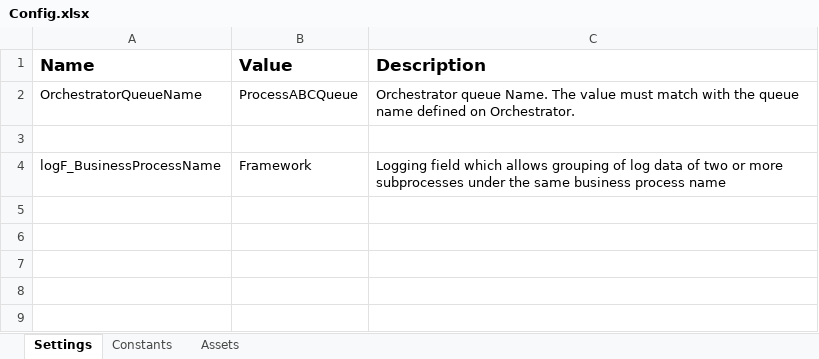
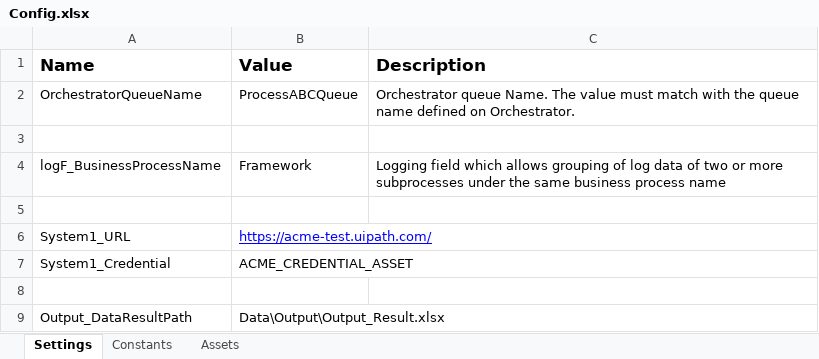
Before and after one commit to hoangtuleulao/Certificate_UIPath_Practical_Exam, an Excel workbook: Data/Config.xlsx, sheet Settings, drawn as a sheet; values as stored, in another font and other column widths than the file's, no borders; the diff names each change by its address in the sheet, - before the commit and + after, or states it on an @@ line.

Commit message:
Commit the changes in config file for URL, Credential

```diff
--- a/Data/Config.xlsx (sheet Settings)
+++ b/Data/Config.xlsx (sheet Settings)
+row 5: (empty)
+row 6: System1_URL | https://acme-test.uipath.com/
+row 7: System1_Credential | ACME_CREDENTIAL_ASSET
+row 8: (empty)
+row 9: Output_DataResultPath | Data\Output\Output_Result.xlsx
```
Also changed, not shown: sheet Constants.
